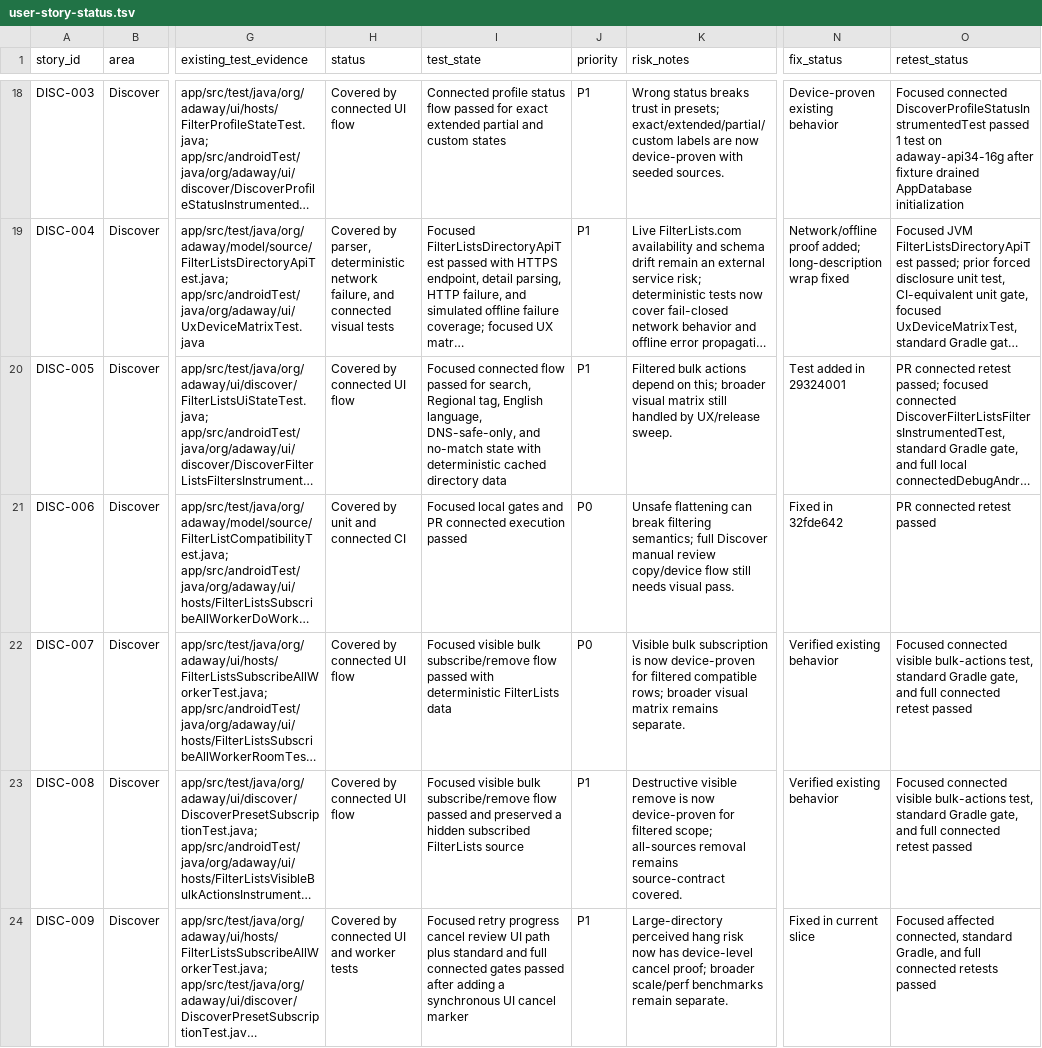
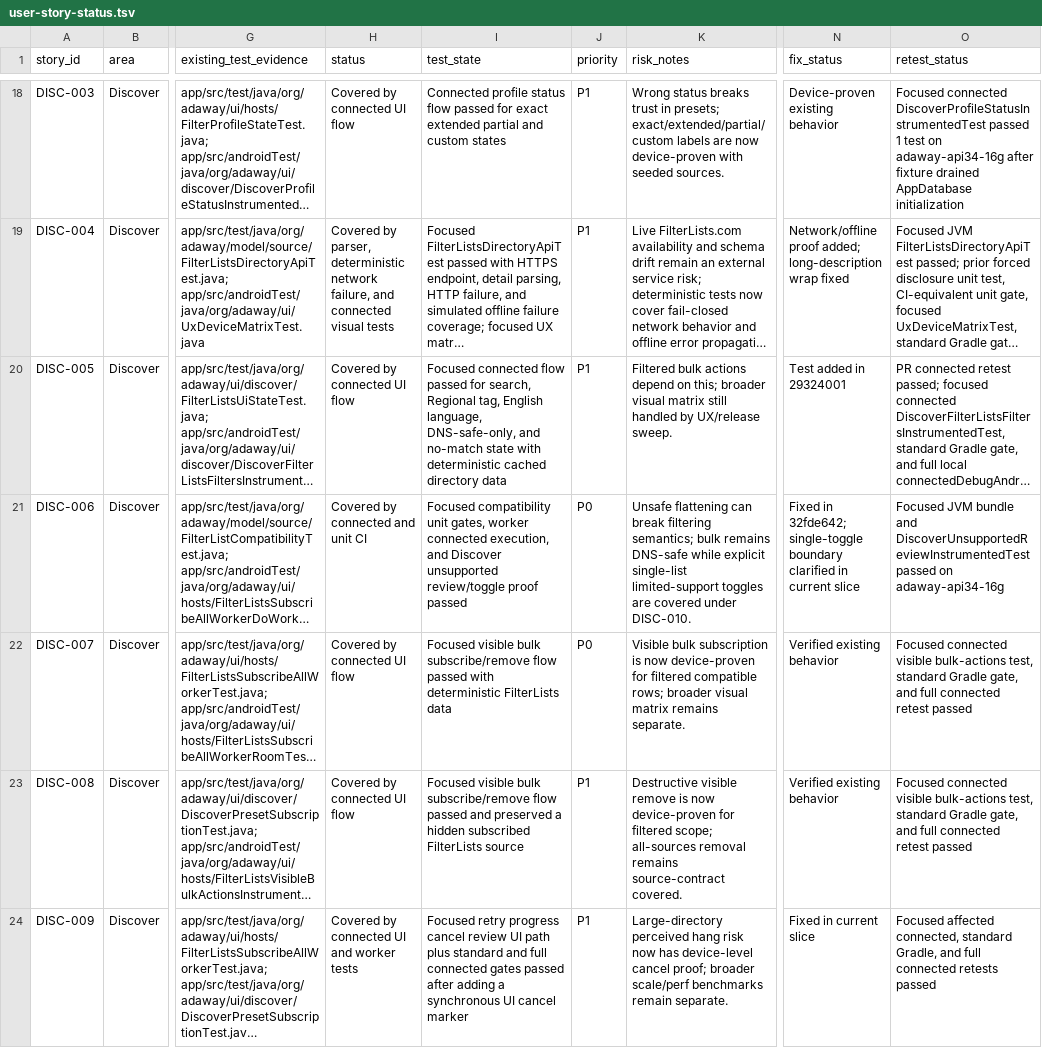
Before and after one commit to stevesolun/AdAway, a TSV file: tasks/user-story-status.tsv, drawn as a sheet; only a part is shown, gaps mark what is left out; long unchanged cells end in …; the diff covers the shown part only; the diff names each change by its address in the sheet, - before the commit and + after, or states it on an @@ line.

Commit message:
fix: allow explicit FilterLists row subscriptions

```diff
--- a/tasks/user-story-status.tsv
+++ b/tasks/user-story-status.tsv
-H21 (status): Covered by unit and connected CI
+H21 (status): Covered by connected and unit CI
-I21 (test_state): Focused local gates and PR connected execution passed
+I21 (test_state): Focused compatibility unit gates, worker connected execution, and Discover unsupported review/toggle proof passed
-K21 (risk_notes): …filtering semantics; full Discover manual review copy/device flow still needs visual pass.
+K21 (risk_notes): …filtering semantics; bulk remains DNS-safe while explicit single-list limited-support toggles are covered under DISC-010.
-N21 (fix_status): Fixed in 32fde642
+N21 (fix_status): Fixed in 32fde642; single-toggle boundary clarified in current slice
-O21 (retest_status): PR connected retest passed
+O21 (retest_status): Focused JVM bundle and DiscoverUnsupportedReviewInstrumentedTest passed on adaway-api34-16g
```
Also changed, not shown: 10 edited cells elsewhere in this file, 9 other files.
